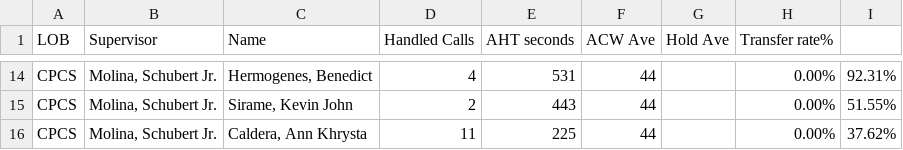
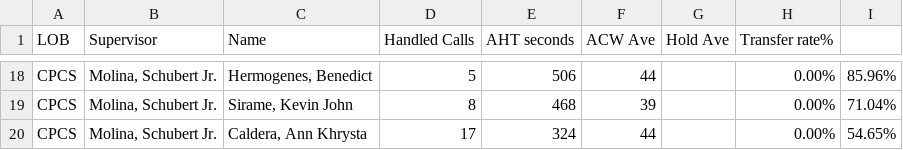
Before and after one commit to CGS-J/CPCS-AHT, a CSV file: cpcs.csv, drawn as a sheet; only a part is shown, gaps mark what is left out; addresses are those after the commit; the diff covers the shown part only; the diff names each change by its address in the sheet, - before the commit and + after, or states it on an @@ line.

```diff
--- a/cpcs.csv
+++ b/cpcs.csv
-D18 (Handled Calls): 4
+D18 (Handled Calls): 5
-E18 (AHT seconds): 531
+E18 (AHT seconds): 506
-I18: 92.31%
+I18: 85.96%
-D19 (Handled Calls): 2
+D19 (Handled Calls): 8
-E19 (AHT seconds): 443
+E19 (AHT seconds): 468
-F19 (ACW Ave): 44
+F19 (ACW Ave): 39
-I19: 51.55%
+I19: 71.04%
-D20 (Handled Calls): 11
+D20 (Handled Calls): 17
-E20 (AHT seconds): 225
+E20 (AHT seconds): 324
-I20: 37.62%
+I20: 54.65%
```
Also changed, not shown: 7 added rows, 3 removed rows and 27 edited cells elsewhere in this file, cpcsAHT.csv, 1 other file.
